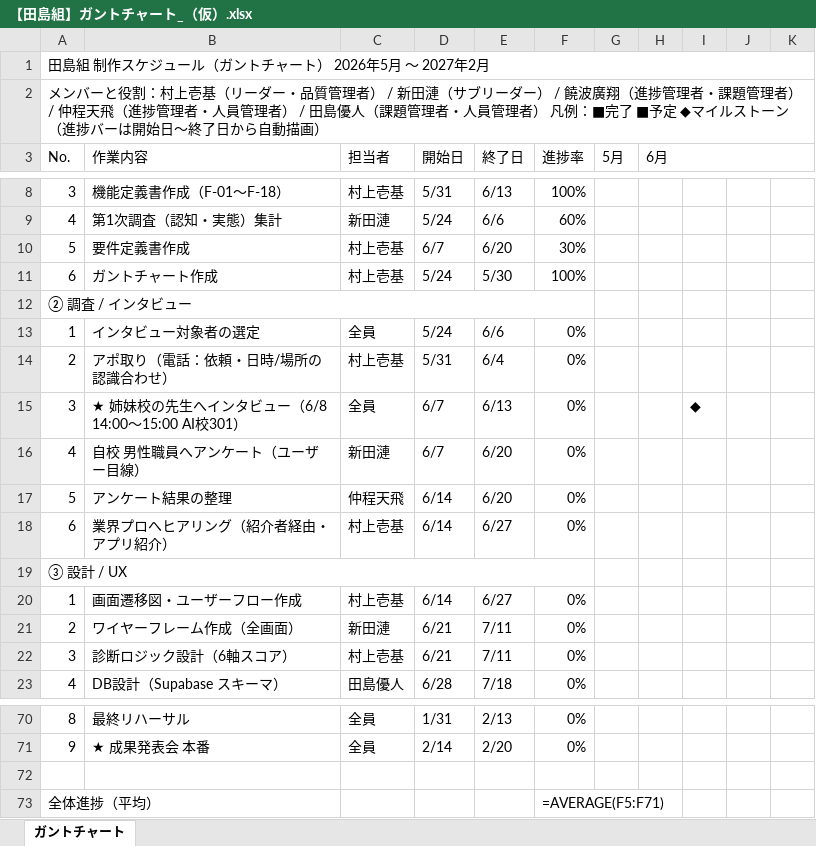
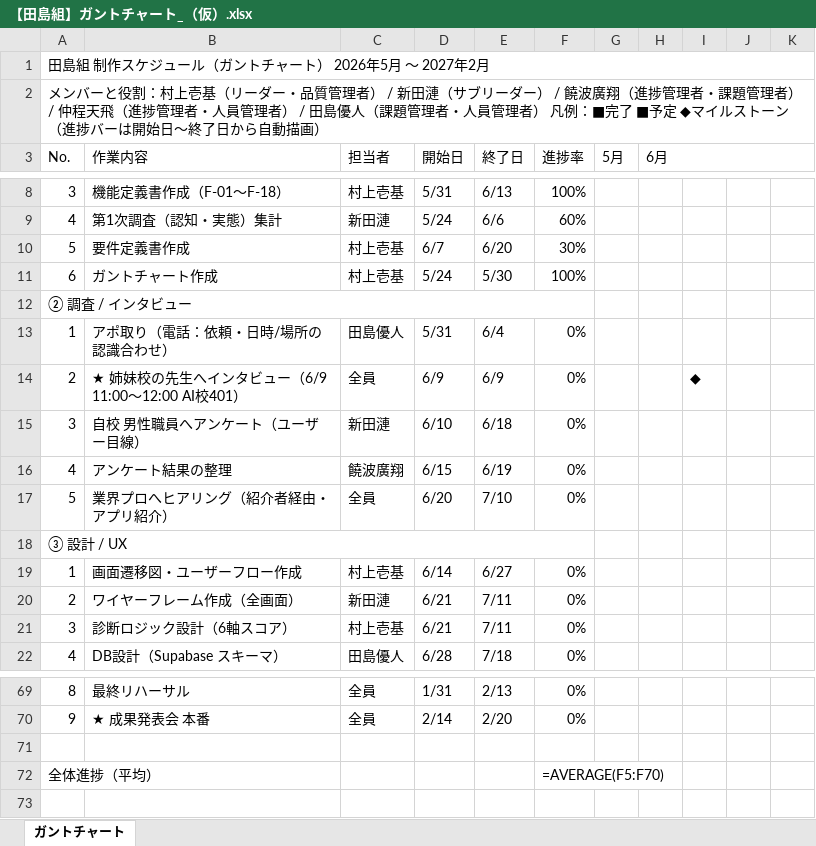
Before and after one commit to itiwoja/tazimagumi_dev_team, an Excel workbook: docs/【田島組】ガントチャート_（仮）.xlsx, sheet ガントチャート, drawn as a sheet; only a part is shown, gaps mark what is left out; values as stored, in another font and other column widths than the file's, no cell formats; formulas without a stored value are shown as written; conditional formats not drawn; removed rows and columns are numbered as before the commit, all else as after; rows hold the shown columns only; the diff names each change by its address in the sheet, - before the commit and + after, or states it on an @@ line.

```diff
--- a/docs/【田島組】ガントチャート_（仮）.xlsx (sheet ガントチャート)
+++ b/docs/【田島組】ガントチャート_（仮）.xlsx (sheet ガントチャート)
-row 13: 1 | インタビュー対象者の選定 | 全員 | 5/24 | 6/6 | 0%
-A13 (No.): 2
+A13 (No.): 1
-C13 (担当者): 村上壱基
+C13 (担当者): 田島優人
-A14 (No.): 3
+A14 (No.): 2
-B14 (作業内容): ★ 姉妹校の先生へインタビュー（6/8 14:00〜15:00 AI校301）
+B14 (作業内容): ★ 姉妹校の先生へインタビュー（6/9 11:00〜12:00 AI校401）
-D14 (開始日): 6/7
+D14 (開始日): 6/9
-E14 (終了日): 6/13
+E14 (終了日): 6/9
-A15 (No.): 4
+A15 (No.): 3
-D15 (開始日): 6/7
+D15 (開始日): 6/10
-E15 (終了日): 6/20
+E15 (終了日): 6/18
-A16 (No.): 5
+A16 (No.): 4
-C16 (担当者): 仲程天飛
+C16 (担当者): 饒波廣翔
-D16 (開始日): 6/14
+D16 (開始日): 6/15
-E16 (終了日): 6/20
+E16 (終了日): 6/19
-A17 (No.): 6
+A17 (No.): 5
-C17 (担当者): 村上壱基
+C17 (担当者): 全員
-D17 (開始日): 6/14
+D17 (開始日): 6/20
-E17 (終了日): 6/27
+E17 (終了日): 7/10
-F72 (進捗率): =AVERAGE(F5:F71)
+F72 (進捗率): =AVERAGE(F5:F70)
```
Also changed, not shown: cell formats, 15 other files.
